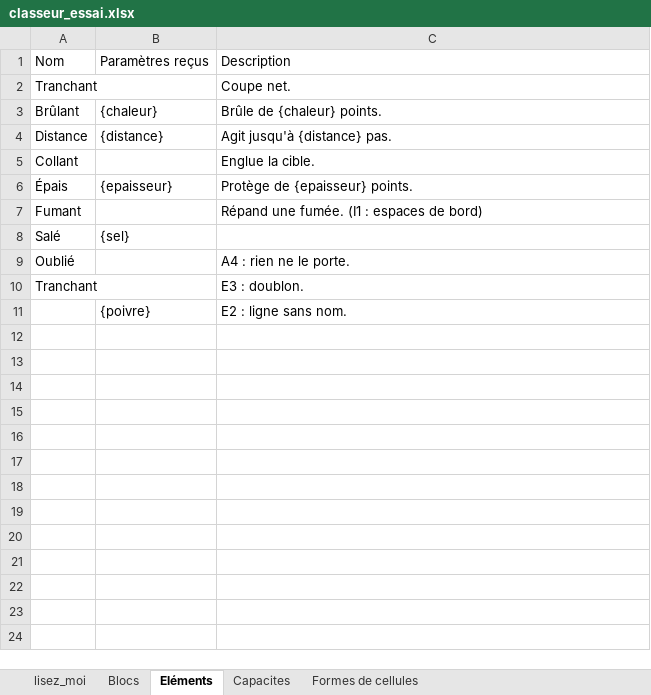
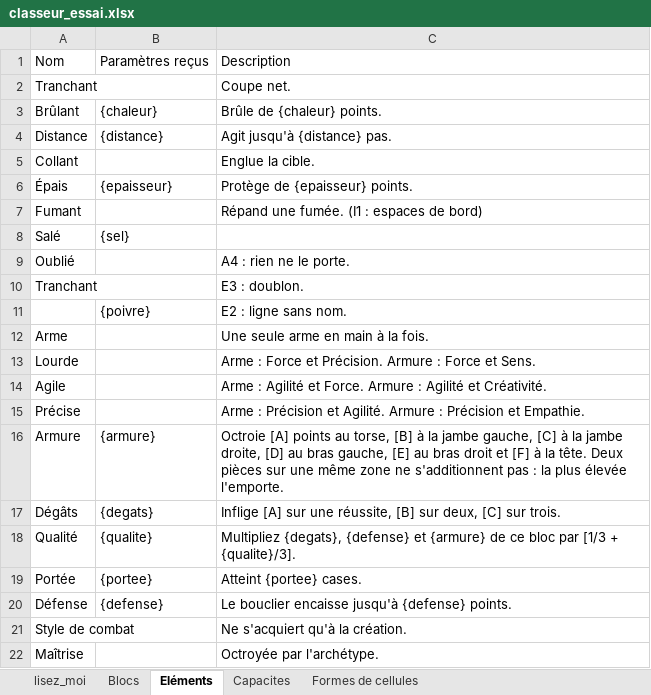
Before and after one commit to Silviooooooo/atelier-des-arpenteurs, an Excel workbook: essais/classeur_essai.xlsx, sheet Eléments, drawn as a sheet; values as stored, in another font and other column widths than the file's, no borders; the diff names each change by its address in the sheet, - before the commit and + after, or states it on an @@ line.

```diff
--- a/essais/classeur_essai.xlsx (sheet Eléments)
+++ b/essais/classeur_essai.xlsx (sheet Eléments)
+row 12: Arme |  | Une seule arme en main à la fois.
+row 13: Lourde |  | Arme : Force et Précision. Armure : Force et Sens.
+row 14: Agile |  | Arme : Agilité et Force. Armure : Agilité et Créativité.
+row 15: Précise |  | Arme : Précision et Agilité. Armure : Précision et Empathie.
+row 16: Armure | {armure} | Octroie [A] points au torse, [B] à la jambe gauche, [C] à la jambe droite, [D] au bras gauche, [E] au bras droit et [F] à la tête. Deux pièces sur une même zone ne s'additionnent pas : la plus élevée l'emporte.
+row 17: Dégâts | {degats} | Inflige [A] sur une réussite, [B] sur deux, [C] sur trois.
+row 18: Qualité | {qualite} | Multipliez {degats}, {defense} et {armure} de ce bloc par [1/3 + {qualite}/3].
+row 19: Portée | {portee} | Atteint {portee} cases.
+row 20: Défense | {defense} | Le bouclier encaisse jusqu'à {defense} points.
+row 21: Style de combat |  | Ne s'acquiert qu'à la création.
+row 22: Maîtrise |  | Octroyée par l'archétype.
```
Also changed, not shown: sheet Capacites, sheet Blocs, 15 other files.
